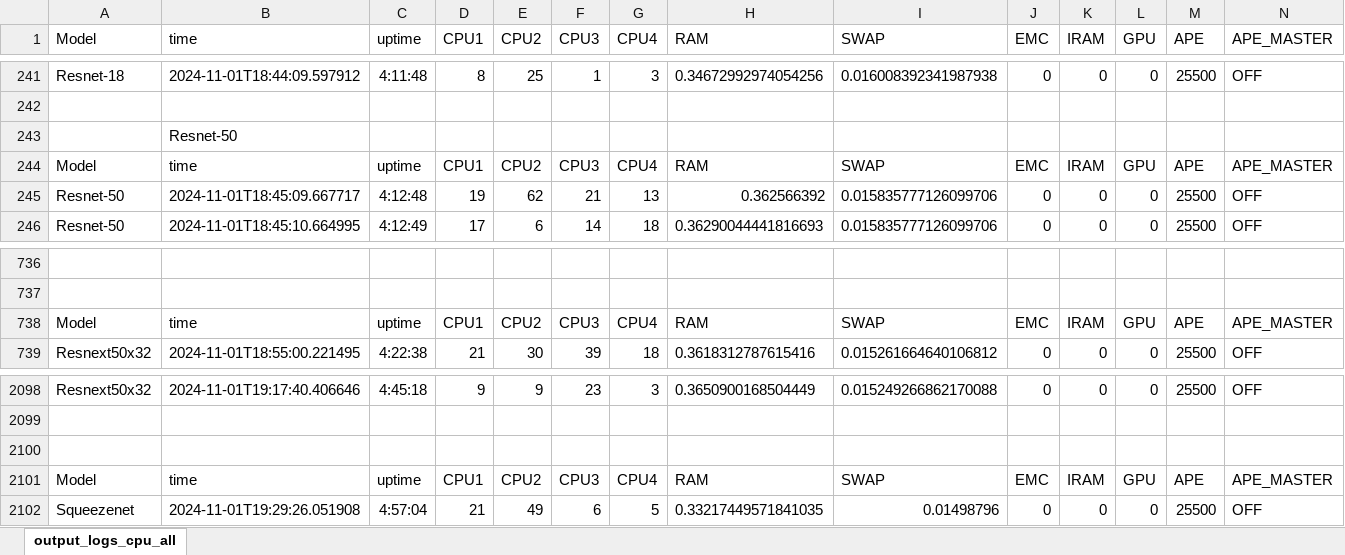
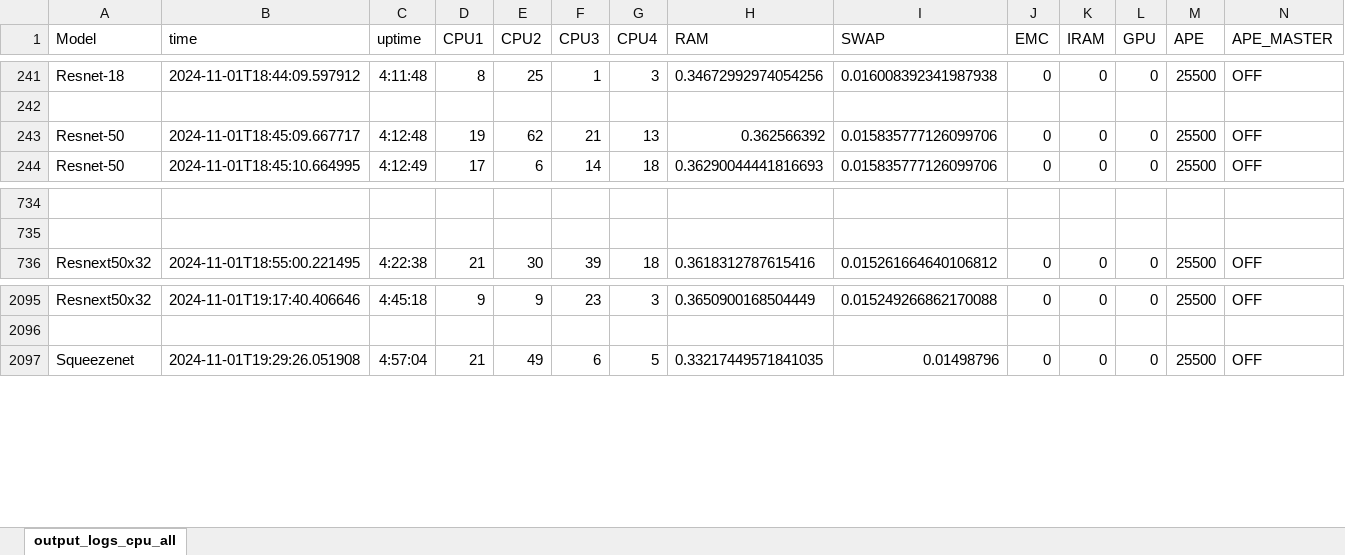
Before and after one commit to Amrit27k/Nvidia-Jetson-ML-Benchmarking, an Excel workbook: model-logs/output_logs_cpu_all.xlsx, sheet output_logs_cpu_all, drawn as a sheet; only a part is shown, gaps mark what is left out; values as stored, in another font and other column widths than the file's, no borders; rows hold the shown columns only; the diff names each change by its address in the sheet, - before the commit and + after, or states it on an @@ line.

```diff
--- a/model-logs/output_logs_cpu_all.xlsx (sheet output_logs_cpu_all)
+++ b/model-logs/output_logs_cpu_all.xlsx (sheet output_logs_cpu_all)
-row 243:  | Resnet-50
-row 244: Model | time | uptime | CPU1 | CPU2 | CPU3 | CPU4 | RAM | SWAP | EMC | IRAM | GPU | APE | APE_MASTER
-row 738: Model | time | uptime | CPU1 | CPU2 | CPU3 | CPU4 | RAM | SWAP | EMC | IRAM | GPU | APE | APE_MASTER
-row 2100: (empty)
-row 2101: Model | time | uptime | CPU1 | CPU2 | CPU3 | CPU4 | RAM | SWAP | EMC | IRAM | GPU | APE | APE_MASTER
```
Also changed, not shown: model-logs/output_exe_cpu_all.xlsx, model-logs/output_exe_gpu_all.xlsx, 49 other files.
